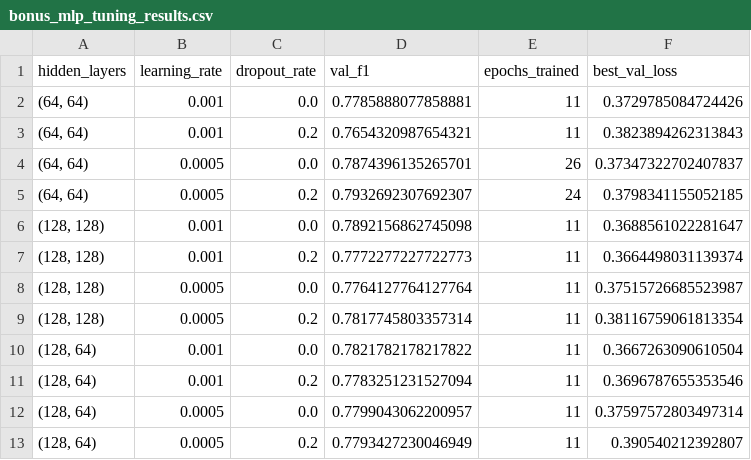
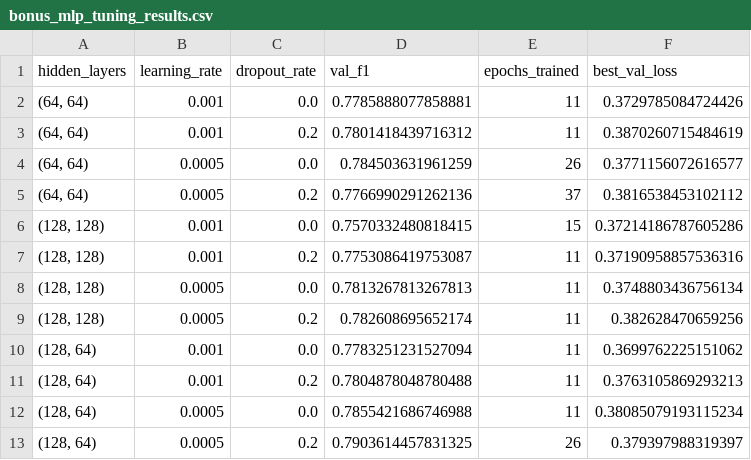
Before and after one commit to AliceEom/msis522-hw1-dropout, a CSV file: artifacts/metrics/bonus_mlp_tuning_results.csv, drawn as a sheet.

Commit message:
Tighten Part2 reproducibility and refresh training artifacts

```diff
--- a/artifacts/metrics/bonus_mlp_tuning_results.csv
+++ b/artifacts/metrics/bonus_mlp_tuning_results.csv
@@ -2,12 +2,12 @@ hidden_layers,learning_rate,dropout_rate,val_f1,epochs_trained,best_val_loss
 "(64, 64)",0.001,0.0,0.7785888077858881,11,0.3729785084724426
-"(64, 64)",0.001,0.2,0.7654320987654321,11,0.3823894262313843
-"(64, 64)",0.0005,0.0,0.7874396135265701,26,0.37347322702407837
-"(64, 64)",0.0005,0.2,0.7932692307692307,24,0.3798341155052185
-"(128, 128)",0.001,0.0,0.7892156862745098,11,0.3688561022281647
-"(128, 128)",0.001,0.2,0.7772277227722773,11,0.3664498031139374
-"(128, 128)",0.0005,0.0,0.7764127764127764,11,0.37515726685523987
-"(128, 128)",0.0005,0.2,0.7817745803357314,11,0.38116759061813354
-"(128, 64)",0.001,0.0,0.7821782178217822,11,0.3667263090610504
-"(128, 64)",0.001,0.2,0.7783251231527094,11,0.3696787655353546
-"(128, 64)",0.0005,0.0,0.7799043062200957,11,0.37597572803497314
-"(128, 64)",0.0005,0.2,0.7793427230046949,11,0.390540212392807
+"(64, 64)",0.001,0.2,0.7801418439716312,11,0.3870260715484619
+"(64, 64)",0.0005,0.0,0.784503631961259,26,0.3771156072616577
+"(64, 64)",0.0005,0.2,0.7766990291262136,37,0.3816538453102112
+"(128, 128)",0.001,0.0,0.7570332480818415,15,0.37214186787605286
+"(128, 128)",0.001,0.2,0.7753086419753087,11,0.37190958857536316
+"(128, 128)",0.0005,0.0,0.7813267813267813,11,0.3748803436756134
+"(128, 128)",0.0005,0.2,0.782608695652174,11,0.382628470659256
+"(128, 64)",0.001,0.0,0.7783251231527094,11,0.3699762225151062
+"(128, 64)",0.001,0.2,0.7804878048780488,11,0.3763105869293213
+"(128, 64)",0.0005,0.0,0.7855421686746988,11,0.38085079193115234
+"(128, 64)",0.0005,0.2,0.7903614457831325,26,0.379397988319397
```
Also changed, not shown: artifacts/metrics/part2_model_comparison.csv, 11 other files.
